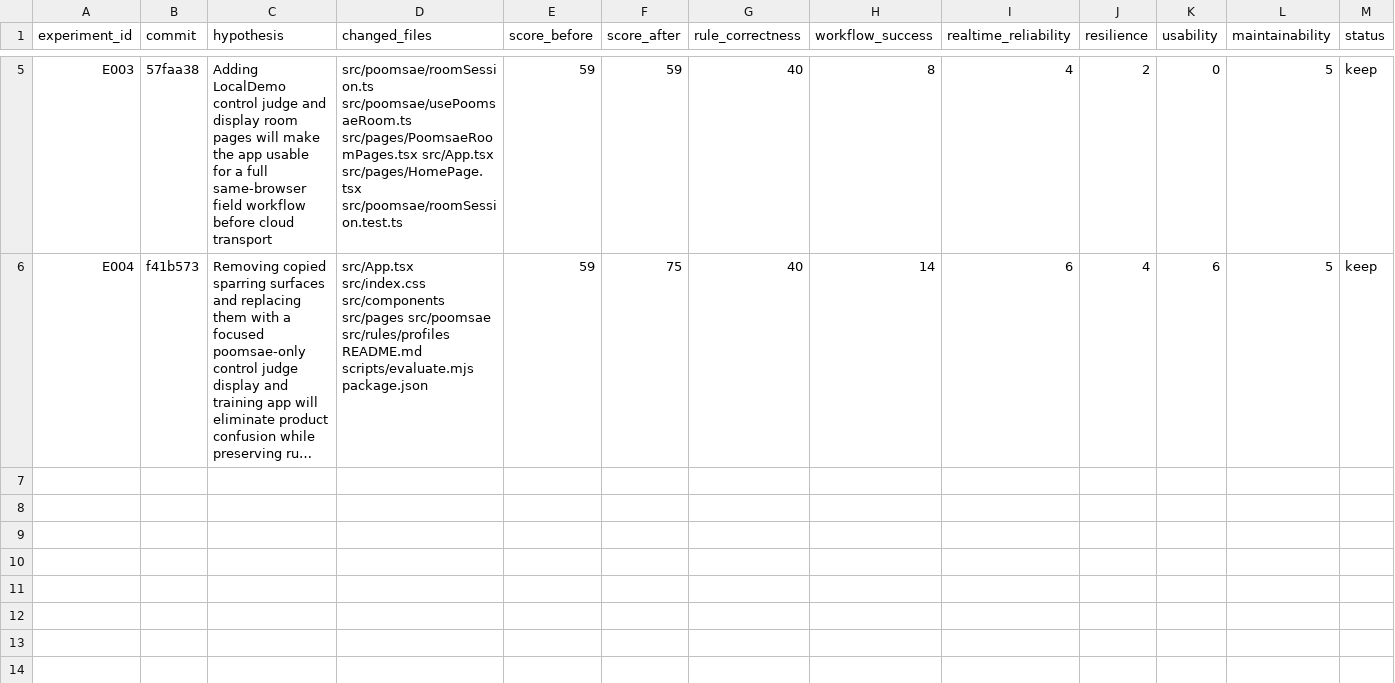
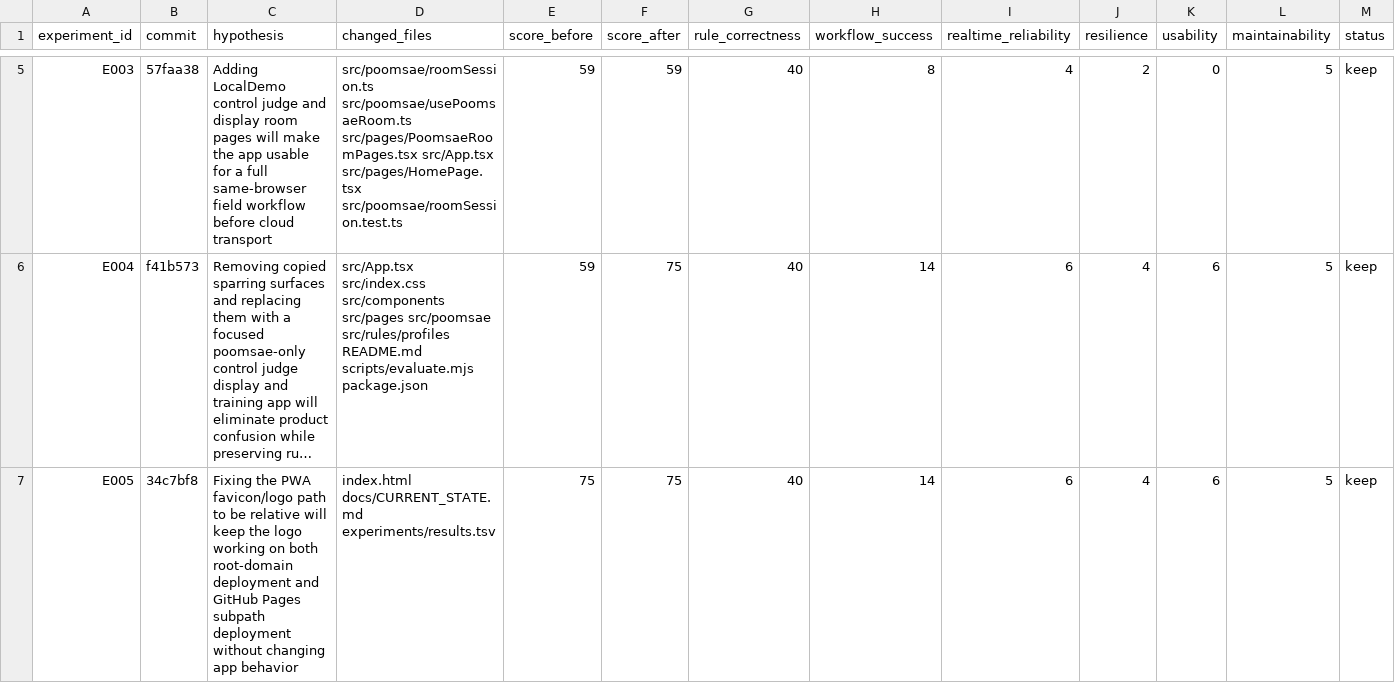
Before and after one commit to shark7763-del/teampro-poomsae-score, a TSV file: experiments/results.tsv, drawn as a sheet; only a part is shown, gaps mark what is left out; long unchanged cells end in …; rows hold the shown columns only; the diff names each change by its address in the sheet, - before the commit and + after, or states it on an @@ line.

Commit message:
Fix PWA logo path for subpath deploys

```diff
--- a/experiments/results.tsv
+++ b/experiments/results.tsv
+row 7: E005 | 34c7bf8 | Fixing the PWA favicon/logo path to be relative will keep the logo working on both root-domain deployment and GitHub Pages subpath deployment without changing app behavior | index.html docs/CURRENT_STATE.md experiments/results.tsv | 75 | 75 | 40 | 14 | 6 | 4 | 6 | 5 | keep
```
Also changed, not shown: 2 other files.
